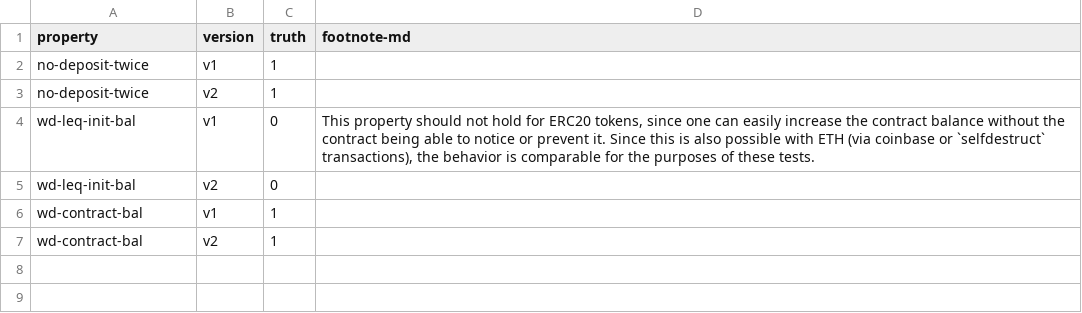
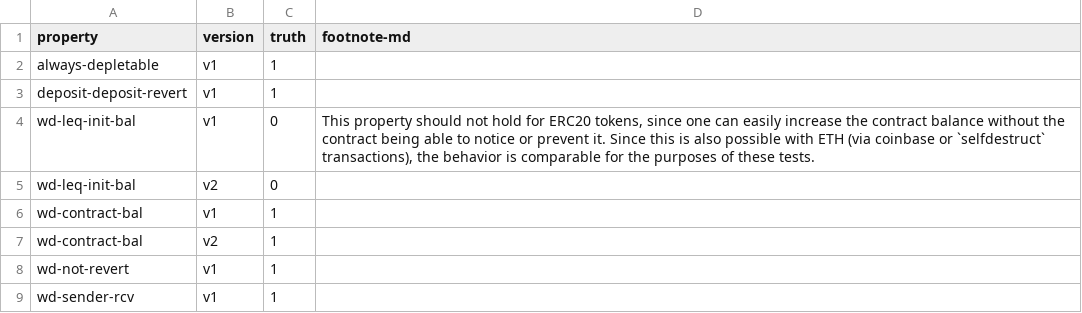
Before and after one commit to fsainas/contracts-verification-benchmark, a CSV file: contracts/deposit_erc20/ground-truth.csv, drawn as a sheet.

Commit message:
Added regression tests satisfy and storage, hardhat script and updated deposit_erc20 contract

```diff
--- a/contracts/deposit_erc20/ground-truth.csv
+++ b/contracts/deposit_erc20/ground-truth.csv
@@ -1,4 +1,4 @@
 property,version,truth,footnote-md
-no-deposit-twice,v1,1,
-no-deposit-twice,v2,1,
+always-depletable,v1,1,
+deposit-deposit-revert,v1,1,
 wd-leq-init-bal,v1,0,"This property should not hold for ERC20 tokens, since one can easily increase the contract balance without the contract being able to notice or prevent it. Since this is also possible with ETH (via coinbase or `selfdestruct` transactions), the behavior is comparable for the purposes of these tests."
@@ -7 +7,3 @@ wd-contract-bal,v1,1,
 wd-contract-bal,v2,1,
+wd-not-revert,v1,1
+wd-sender-rcv,v1,1
```
Also changed, not shown: 44 other files.
